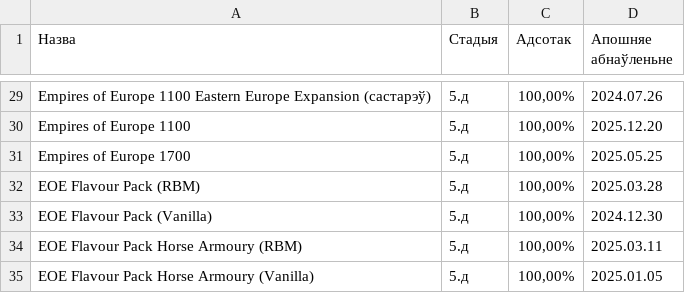
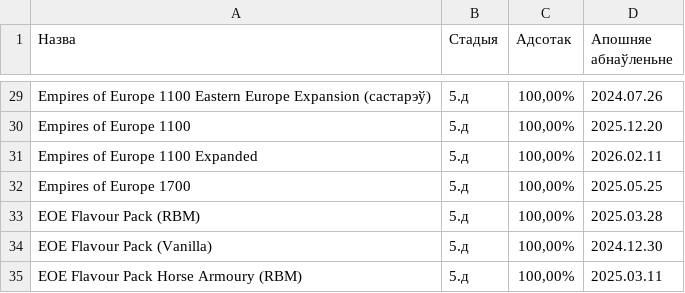
Before and after one commit to gitReiko/by-lang-bannerlord-project, a CSV file: рознае/сьпіс перакладаў.csv, drawn as a sheet; only a part is shown, gaps mark what is left out; the shorter side is filled out with more unchanged rows; the diff names each change by its address in the sheet, - before the commit and + after, or states it on an @@ line.

```diff
--- a/рознае/сьпіс перакладаў.csv
+++ b/рознае/сьпіс перакладаў.csv
+row 31: Empires of Europe 1100 Expanded | 5.д | 100,00% | 2026.02.11
```
Also changed, not shown: 5 other files.
